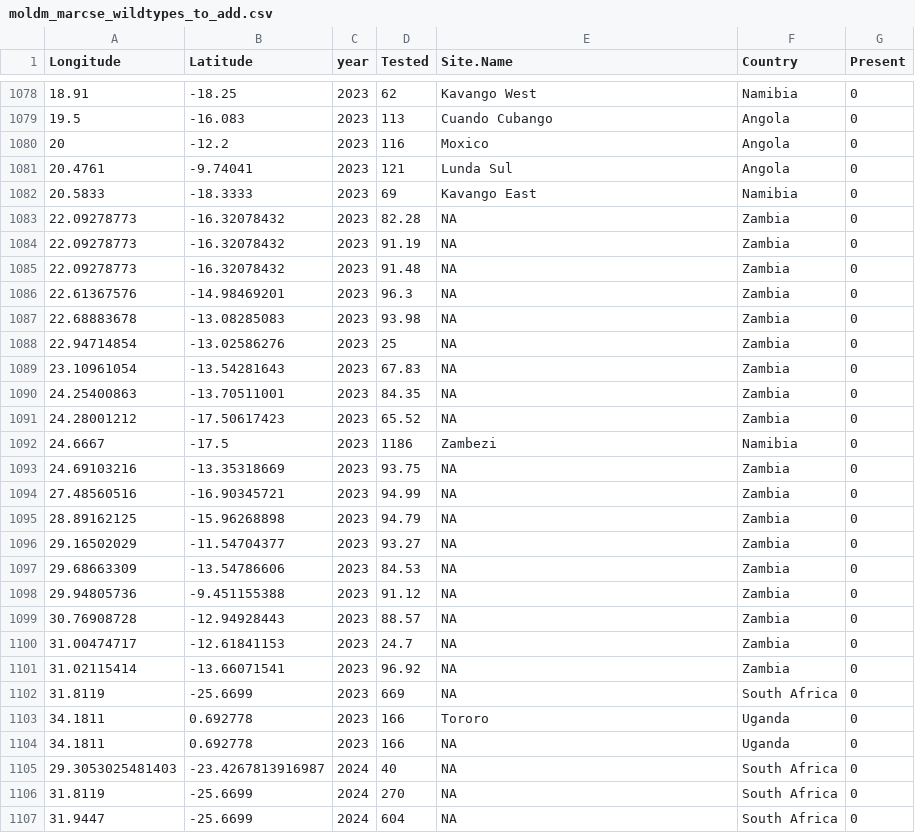
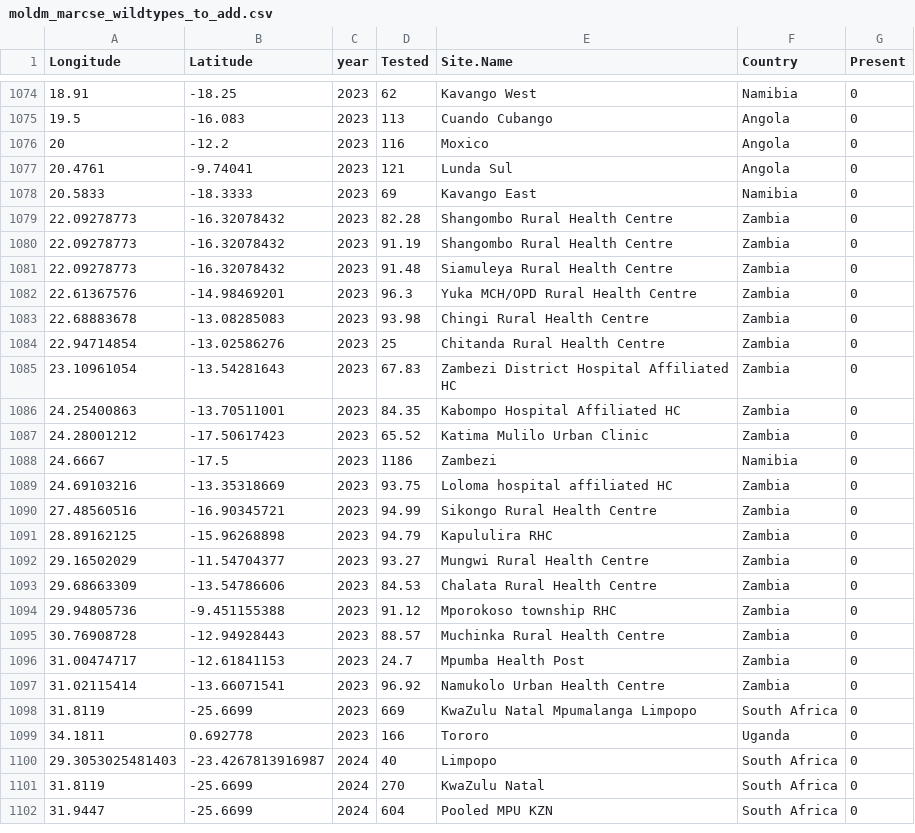
Before and after one commit to lu-harr/marcse_artemisinin, a CSV file: data/clean/moldm_marcse_wildtypes_to_add.csv, drawn as a sheet; only a part is shown, gaps mark what is left out; removed rows and columns are numbered as before the commit, all else as after; the diff covers the shown part only; the diff names each change by its address in the sheet, - before the commit and + after, or states it on an @@ line.

```diff
--- a/data/clean/moldm_marcse_wildtypes_to_add.csv
+++ b/data/clean/moldm_marcse_wildtypes_to_add.csv
-E1079:E1080 (Site.Name): NA
+E1079:E1080 (Site.Name): Shangombo Rural Health Centre
-E1081 (Site.Name): NA
+E1081 (Site.Name): Siamuleya Rural Health Centre
-E1082 (Site.Name): NA
+E1082 (Site.Name): Yuka MCH/OPD Rural Health Centre
-E1083 (Site.Name): NA
+E1083 (Site.Name): Chingi Rural Health Centre
-E1084 (Site.Name): NA
+E1084 (Site.Name): Chitanda Rural Health Centre
-E1085 (Site.Name): NA
+E1085 (Site.Name): Zambezi District Hospital Affiliated HC
-E1086 (Site.Name): NA
+E1086 (Site.Name): Kabompo Hospital Affiliated HC
-E1087 (Site.Name): NA
+E1087 (Site.Name): Katima Mulilo Urban Clinic
-E1089 (Site.Name): NA
+E1089 (Site.Name): Loloma hospital affiliated HC
-E1090 (Site.Name): NA
+E1090 (Site.Name): Sikongo Rural Health Centre
-E1091 (Site.Name): NA
+E1091 (Site.Name): Kapululira RHC
-E1092 (Site.Name): NA
+E1092 (Site.Name): Mungwi Rural Health Centre
-E1093 (Site.Name): NA
+E1093 (Site.Name): Chalata Rural Health Centre
-E1094 (Site.Name): NA
+E1094 (Site.Name): Mporokoso township RHC
-E1095 (Site.Name): NA
+E1095 (Site.Name): Muchinka Rural Health Centre
-E1096 (Site.Name): NA
+E1096 (Site.Name): Mpumba Health Post
-E1097 (Site.Name): NA
+E1097 (Site.Name): Namukolo Urban Health Centre
-E1098 (Site.Name): NA
+E1098 (Site.Name): KwaZulu Natal Mpumalanga Limpopo
-row 1104: 34.1811 | 0.692778 | 2023 | 166 | NA | Uganda | 0
-E1100 (Site.Name): NA
+E1100 (Site.Name): Limpopo
-E1101 (Site.Name): NA
+E1101 (Site.Name): KwaZulu Natal
-E1102 (Site.Name): NA
+E1102 (Site.Name): Pooled MPU KZN
```
Also changed, not shown: 1 added row, 5 removed rows and 96 edited cells elsewhere in this file, data/clean/moldm_marcse_k13_nomarker.csv, 3 other files.
